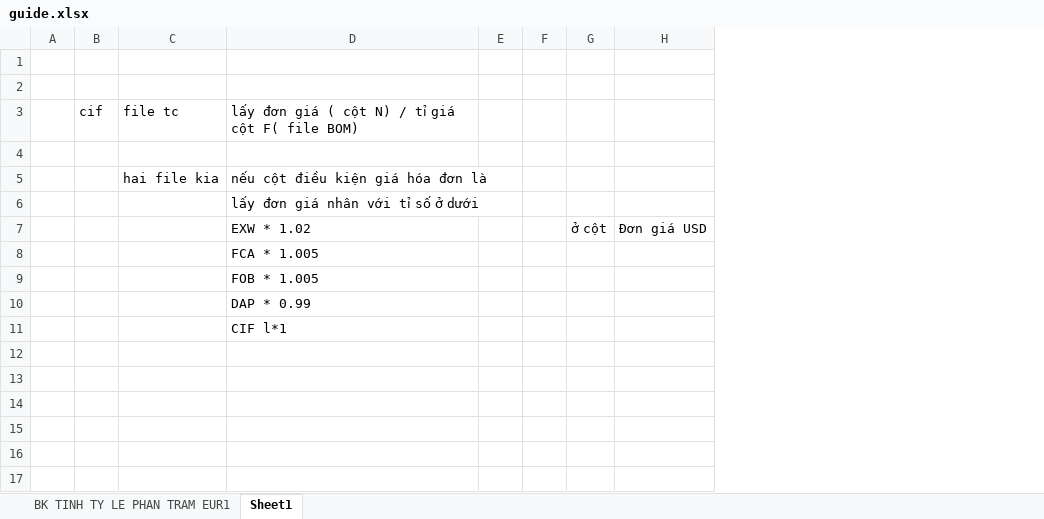
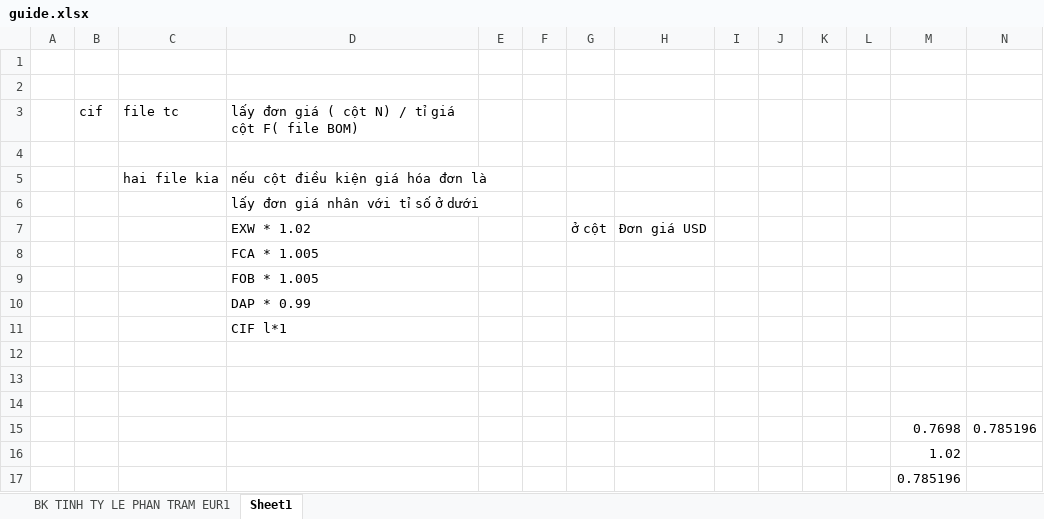
Before and after one commit to kentDevOps/hanaVer1, an Excel workbook: guide.xlsx, sheet Sheet1, drawn as a sheet; values as stored, in another font and other column widths than the file's, no borders; the diff names each change by its address in the sheet, - before the commit and + after, or states it on an @@ line.

```diff
--- a/guide.xlsx (sheet Sheet1)
+++ b/guide.xlsx (sheet Sheet1)
+column I, empty
+column J, empty
+column K, empty
+column L, empty
+column M, empty
+column N, empty
+row 12: (empty)
+row 13: (empty)
+row 14: (empty)
+row 15:  |  |  |  |  |  |  |  |  |  |  |  | 0.7698 | 0.785196
+row 16:  |  |  |  |  |  |  |  |  |  |  |  | 1.02
+row 17:  |  |  |  |  |  |  |  |  |  |  |  | 0.785196
```
Also changed, not shown: 4 other files.
